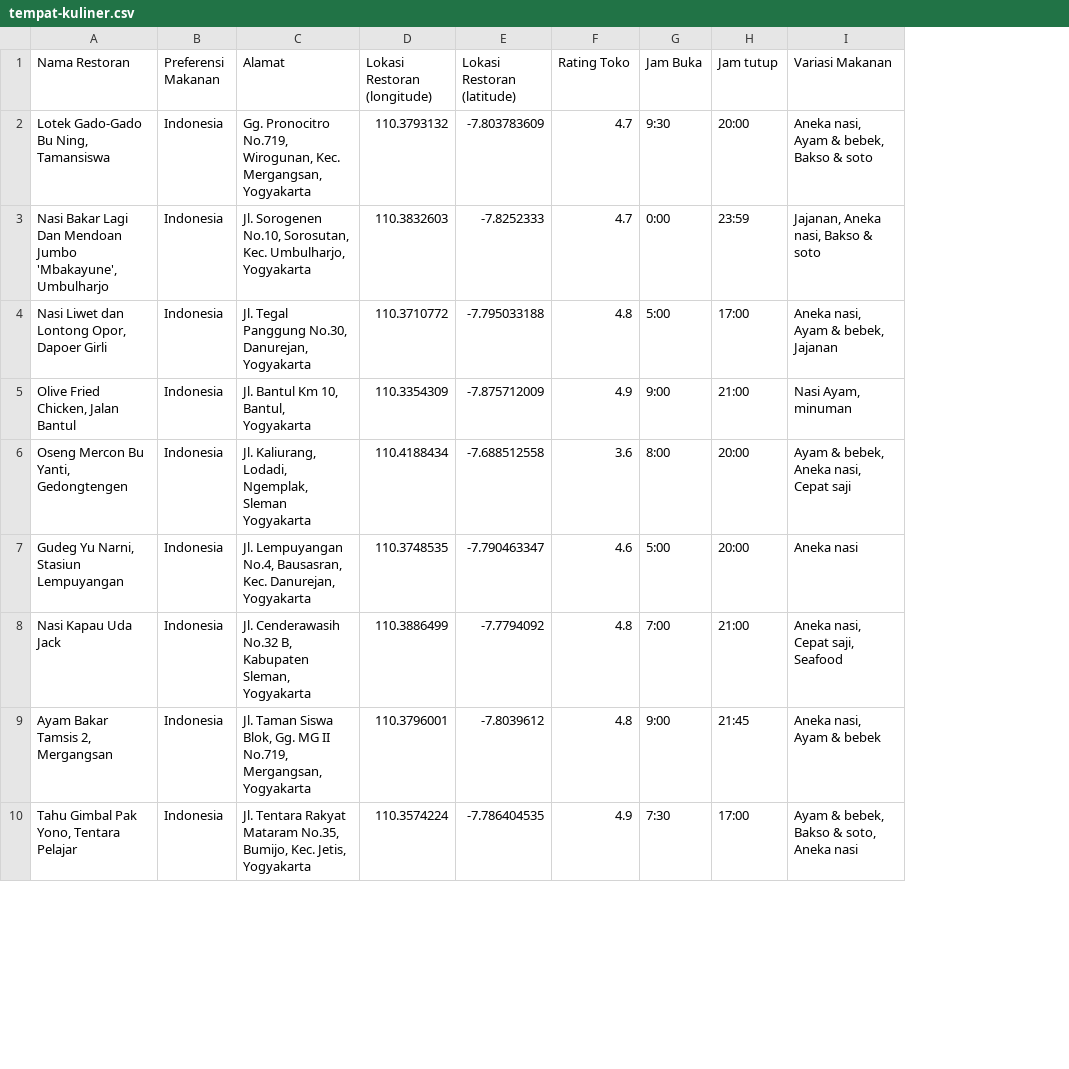
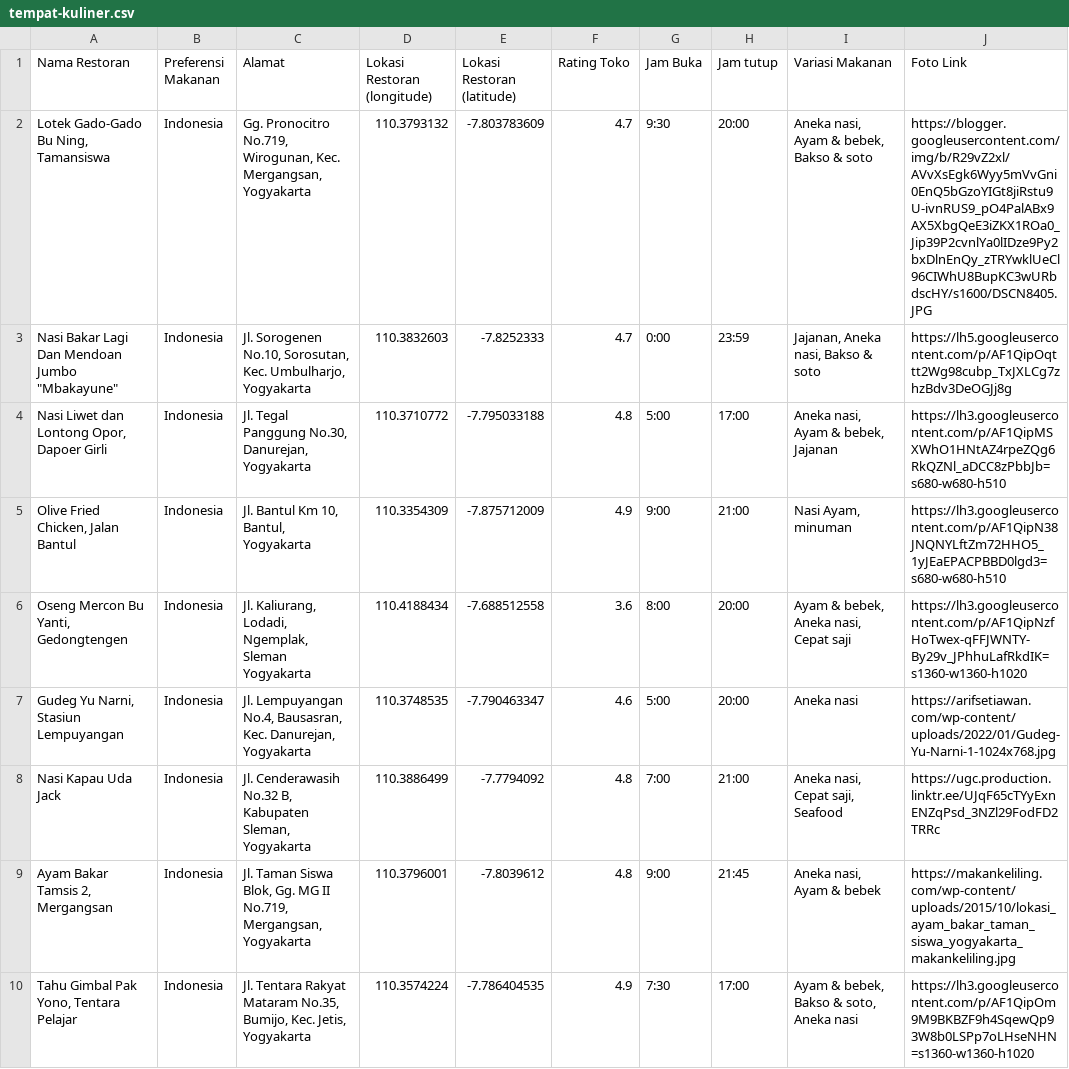
Before and after one commit to PBP-A02-2024/jajan-jogja, a CSV file: dataset/tempat-kuliner.csv, drawn as a sheet; only a part is shown; the diff names each change by its address in the sheet, - before the commit and + after, or states it on an @@ line.

Commit message:
fix: dataset n script

```diff
--- a/dataset/tempat-kuliner.csv
+++ b/dataset/tempat-kuliner.csv
+column J (Foto Link), rows 2-10: https://blogger.googleusercontent.com/img/b/R29vZ2xl/AVvXsEgk6Wyy5mVvGni0EnQ5bGzoYIGt8jiRstu9U-ivnRUS9_pO4PalABx9AX5XbgQeE3iZKX1ROa0_Jip39P2cvnlYa0lIDze9Py2bxDlnEnQy_zTRYwklUeCl96CIWhU8BupKC3wURbdscHY/s1600/DSCN8405.JPG | https://lh5.googleusercontent.com/p/AF1QipOqttt2Wg98cubp_TxJXLCg7zhzBdv3DeOGJj8g | https://lh3.googleusercontent.com/p/AF1QipMSXWhO1HNtAZ4rpeZQg6RkQZNl_aDCC8zPbbJb=s680-w680-h510 | https://lh3.googleusercontent.com/p/AF1QipN38JNQNYLftZm72HHO5_1yJEaEPACPBBD0lgd3=s680-w680-h510 | https://lh3.googleusercontent.com/p/AF1QipNzfHoTwex-qFFJWNTY-By29v_JPhhuLafRkdIK=s1360-w1360-h1020 | https://arifsetiawan.com/wp-content/uploads/2022/01/Gudeg-Yu-Narni-1-1024x768.jpg | https://ugc.production.linktr.ee/UJqF65cTYyExnENZqPsd_3NZl29FodFD2TRRc | https://makankeliling.com/wp-content/uploads/2015/10/lokasi_ayam_bakar_taman_siswa_yogyakarta_makankeliling.jpg | https://lh3.googleusercontent.com/p/AF1QipOm9M9BKBZF9h4SqewQp93W8b0LSPp7oLHseNHN=s1360-w1360-h1020
-A3 (Nama Restoran): …Mendoan Jumbo 'Mbakayune', Umbulharjo
+A3 (Nama Restoran): …Mendoan Jumbo "Mbakayune"
```
Also changed, not shown: 1 other file.
